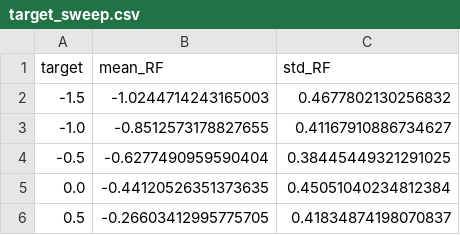
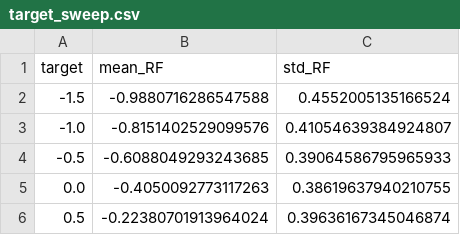
Before and after one commit to SHIVI9917/n2-catalyst-diffusion, a CSV file: outputs/target_sweep.csv, drawn as a sheet.

```diff
--- a/outputs/target_sweep.csv
+++ b/outputs/target_sweep.csv
@@ -1,6 +1,6 @@
 target,mean_RF,std_RF
--1.5,-1.0244714243165003,0.4677802130256832
--1.0,-0.8512573178827655,0.41167910886734627
--0.5,-0.6277490959590404,0.38445449321291025
-0.0,-0.44120526351373635,0.45051040234812384
-0.5,-0.26603412995775705,0.41834874198070837
+-1.5,-0.9880716286547588,0.4552005135166524
+-1.0,-0.8151402529099576,0.41054639384924807
+-0.5,-0.6088049293243685,0.39064586795965933
+0.0,-0.4050092773117263,0.38619637940210755
+0.5,-0.22380701913964024,0.39636167345046874
```
Also changed, not shown: outputs/generated_candidates.csv, outputs/top_candidates.csv, 12 other files.
